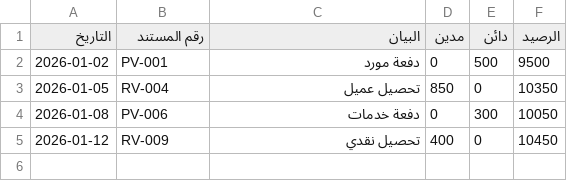
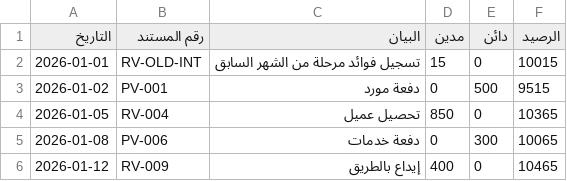
Before and after one commit to aljwaal1/control, a CSV file: samples/company_books.csv, drawn as a sheet.

Commit message:
Update bank company reconciliation sample

```diff
--- a/samples/company_books.csv
+++ b/samples/company_books.csv
@@ -1,5 +1,6 @@
 التاريخ,رقم المستند,البيان,مدين,دائن,الرصيد
-2026-01-02,PV-001,دفعة مورد,0,500,9500
-2026-01-05,RV-004,تحصيل عميل,850,0,10350
-2026-01-08,PV-006,دفعة خدمات,0,300,10050
-2026-01-12,RV-009,تحصيل نقدي,400,0,10450
+2026-01-01,RV-OLD-INT,تسجيل فوائد مرحلة من الشهر السابق,15,0,10015
+2026-01-02,PV-001,دفعة مورد,0,500,9515
+2026-01-05,RV-004,تحصيل عميل,850,0,10365
+2026-01-08,PV-006,دفعة خدمات,0,300,10065
+2026-01-12,RV-009,إيداع بالطريق,400,0,10465
```
